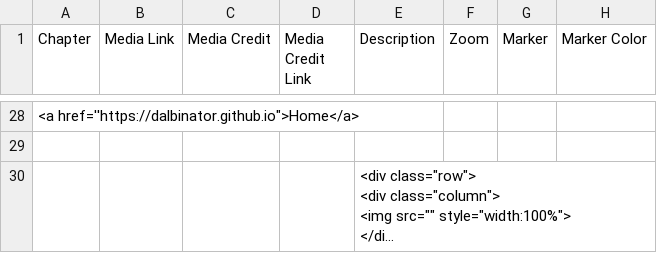
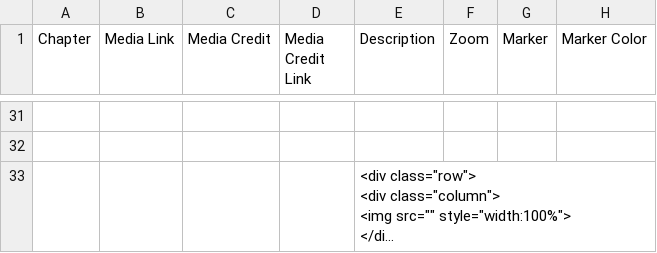
Before and after one commit to Dalbinator/Dalbinator.github.io, a CSV file: faroe-islands/csv/Chapters.csv, drawn as a sheet; only a part is shown, gaps mark what is left out; long unchanged cells end in …; addresses are those after the commit; the diff covers the shown part only; the diff names each change by its address in the sheet, - before the commit and + after, or states it on an @@ line.

```diff
--- a/faroe-islands/csv/Chapters.csv
+++ b/faroe-islands/csv/Chapters.csv
-A31 (Chapter): <a href=''https://dalbinator.github.io">Home</a>
+A31 (Chapter): (empty)
```
Also changed, not shown: 4 added rows, 1 removed row and 29 edited cells elsewhere in this file, 2 other files.
